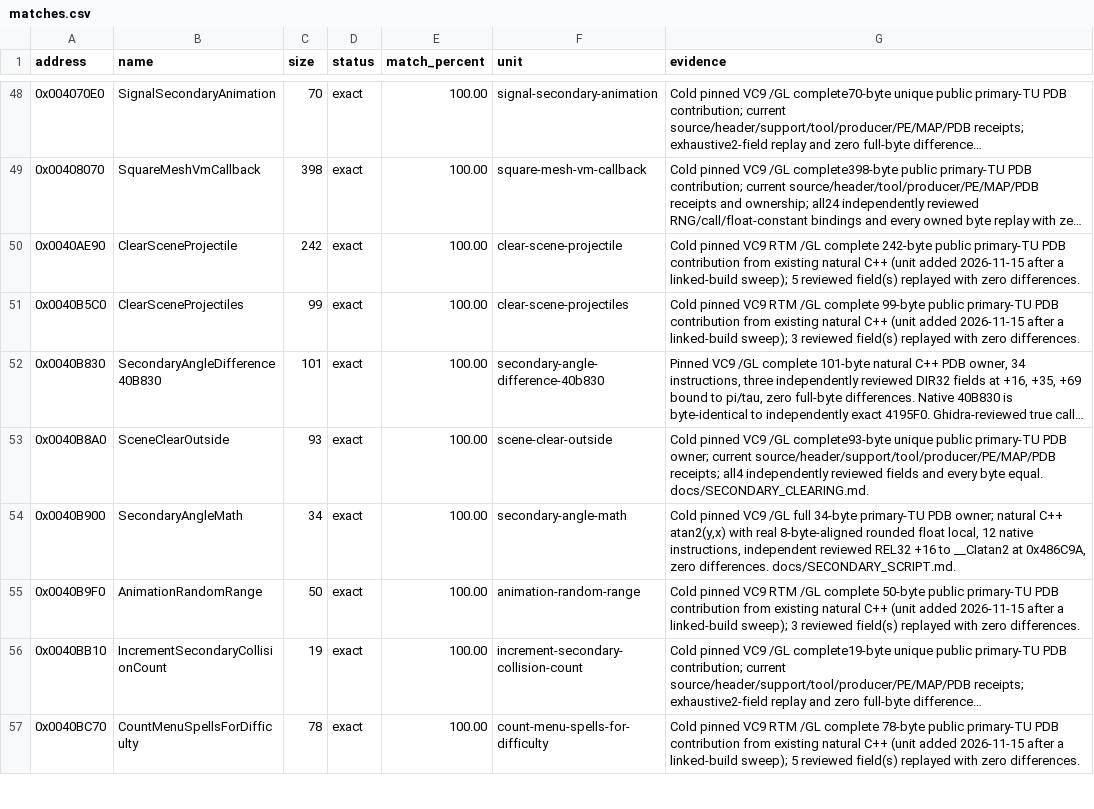
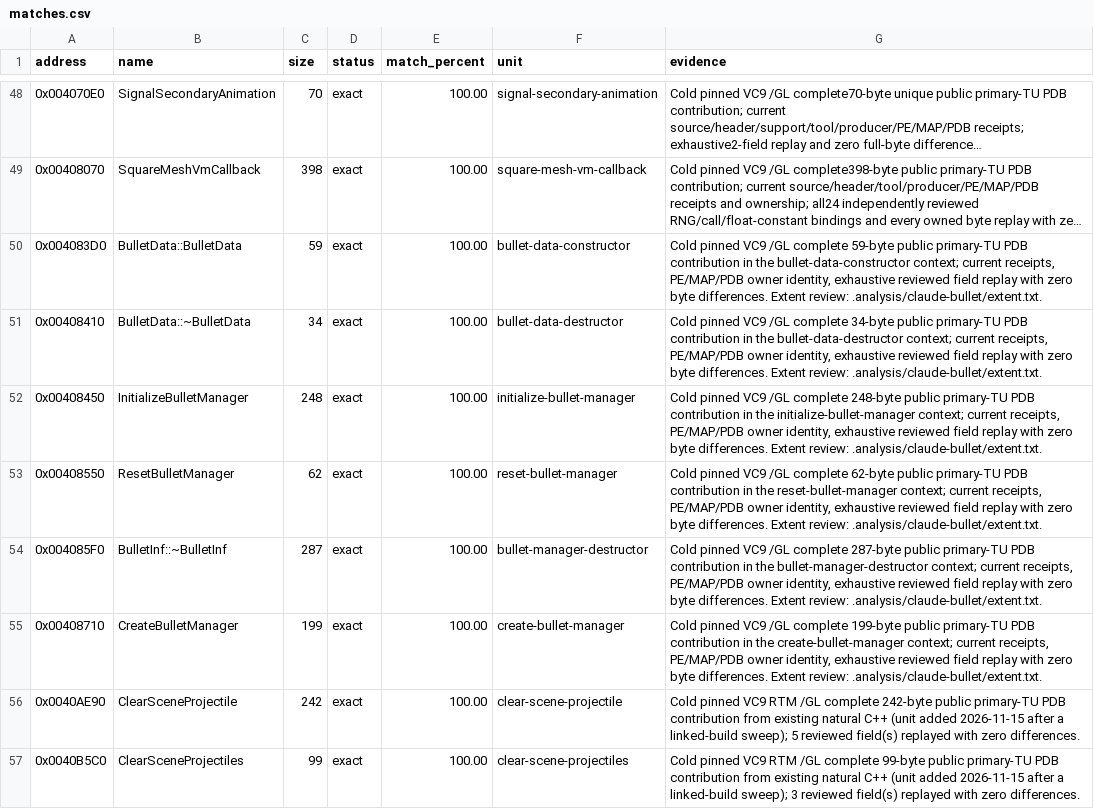
Before and after one commit to N0zoM1z0/th11, a CSV file: config/matches.csv, drawn as a sheet; only a part is shown, gaps mark what is left out; the shorter side is filled out with more unchanged rows; long unchanged cells end in …; the diff names each change by its address in the sheet, - before the commit and + after, or states it on an @@ line.

Commit message:
claude-opus-5.5: make the bullet manager lifetime exact

```diff
--- a/config/matches.csv
+++ b/config/matches.csv
+row 50: 0x004083D0 | BulletData::BulletData | 59 | exact | 100.00 | bullet-data-constructor | Cold pinned VC9 /GL complete 59-byte public primary-TU PDB contribution in the bullet-data-constructor context; current receipts, PE/MAP/PDB owner identity, exhaustive reviewed field replay with zero byte differences. Extent review: .analysis/claude-bullet/extent.txt.
+row 51: 0x00408410 | BulletData::~BulletData | 34 | exact | 100.00 | bullet-data-destructor | Cold pinned VC9 /GL complete 34-byte public primary-TU PDB contribution in the bullet-data-destructor context; current receipts, PE/MAP/PDB owner identity, exhaustive reviewed field replay with zero byte differences. Extent review: .analysis/claude-bullet/extent.txt.
+row 52: 0x00408450 | InitializeBulletManager | 248 | exact | 100.00 | initialize-bullet-manager | Cold pinned VC9 /GL complete 248-byte public primary-TU PDB contribution in the initialize-bullet-manager context; current receipts, PE/MAP/PDB owner identity, exhaustive reviewed field replay with zero byte differences. Extent review: .analysis/claude-bullet/extent.txt.
+row 53: 0x00408550 | ResetBulletManager | 62 | exact | 100.00 | reset-bullet-manager | Cold pinned VC9 /GL complete 62-byte public primary-TU PDB contribution in the reset-bullet-manager context; current receipts, PE/MAP/PDB owner identity, exhaustive reviewed field replay with zero byte differences. Extent review: .analysis/claude-bullet/extent.txt.
+row 54: 0x004085F0 | BulletInf::~BulletInf | 287 | exact | 100.00 | bullet-manager-destructor | Cold pinned VC9 /GL complete 287-byte public primary-TU PDB contribution in the bullet-manager-destructor context; current receipts, PE/MAP/PDB owner identity, exhaustive reviewed field replay with zero byte differences. Extent review: .analysis/claude-bullet/extent.txt.
+row 55: 0x00408710 | CreateBulletManager | 199 | exact | 100.00 | create-bullet-manager | Cold pinned VC9 /GL complete 199-byte public primary-TU PDB contribution in the create-bullet-manager context; current receipts, PE/MAP/PDB owner identity, exhaustive reviewed field replay with zero byte differences. Extent review: .analysis/claude-bullet/extent.txt.
```
Also changed, not shown: config/function-boundaries.csv, config/function-origins.csv, 10 other files.
